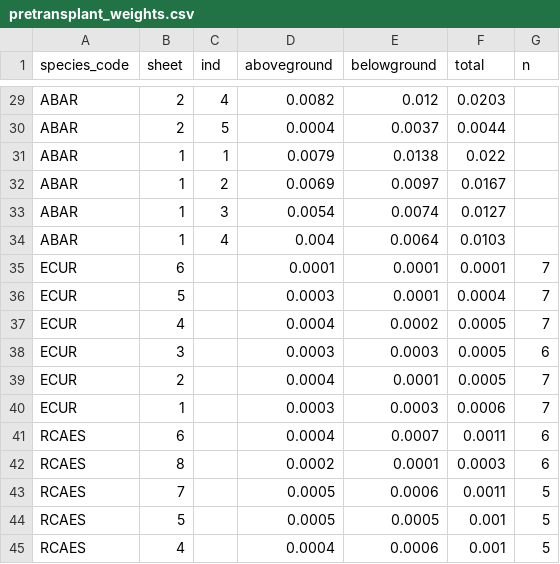
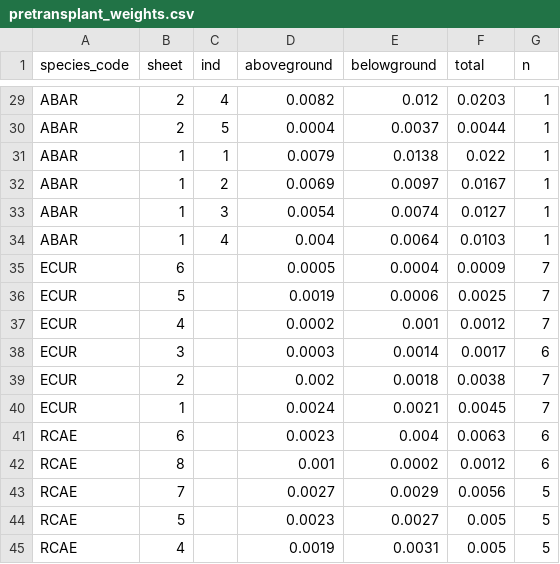
Before and after one commit to aornugent/competition, a CSV file: data-raw/biomass/pretransplant_weights.csv, drawn as a sheet; only a part is shown, gaps mark what is left out; the diff covers the shown part only; the diff names each change by its address in the sheet, - before the commit and + after, or states it on an @@ line.

```diff
--- a/data-raw/biomass/pretransplant_weights.csv
+++ b/data-raw/biomass/pretransplant_weights.csv
-G29:G34 (n): (empty)
+G29:G34 (n): 1
-D35 (aboveground): 0.0001
+D35 (aboveground): 0.0005
-E35 (belowground): 0.0001
+E35 (belowground): 0.0004
-F35 (total): 0.0001
+F35 (total): 0.0009
-D36 (aboveground): 0.0003
+D36 (aboveground): 0.0019
-E36 (belowground): 0.0001
+E36 (belowground): 0.0006
-F36 (total): 0.0004
+F36 (total): 0.0025
-D37 (aboveground): 0.0004
+D37 (aboveground): 0.0002
-E37 (belowground): 0.0002
+E37 (belowground): 0.001
-F37 (total): 0.0005
+F37 (total): 0.0012
-E38 (belowground): 0.0003
+E38 (belowground): 0.0014
-F38 (total): 0.0005
+F38 (total): 0.0017
-D39 (aboveground): 0.0004
+D39 (aboveground): 0.002
-E39 (belowground): 0.0001
+E39 (belowground): 0.0018
-F39 (total): 0.0005
+F39 (total): 0.0038
-D40 (aboveground): 0.0003
+D40 (aboveground): 0.0024
-E40 (belowground): 0.0003
+E40 (belowground): 0.0021
-F40 (total): 0.0006
+F40 (total): 0.0045
-A41:A45 (species_code): RCAES
+A41:A45 (species_code): RCAE
-D41 (aboveground): 0.0004
+D41 (aboveground): 0.0023
-E41 (belowground): 0.0007
+E41 (belowground): 0.004
-F41 (total): 0.0011
+F41 (total): 0.0063
-D42 (aboveground): 0.0002
+D42 (aboveground): 0.001
-E42 (belowground): 0.0001
+E42 (belowground): 0.0002
-F42 (total): 0.0003
+F42 (total): 0.0012
-D43 (aboveground): 0.0005
+D43 (aboveground): 0.0027
-E43 (belowground): 0.0006
+E43 (belowground): 0.0029
-F43 (total): 0.0011
+F43 (total): 0.0056
-D44 (aboveground): 0.0005
+D44 (aboveground): 0.0023
-E44 (belowground): 0.0005
+E44 (belowground): 0.0027
-F44:F45 (total): 0.001
+F44:F45 (total): 0.005
-D45 (aboveground): 0.0004
+D45 (aboveground): 0.0019
-E45 (belowground): 0.0006
+E45 (belowground): 0.0031
```
Also changed, not shown: 152 edited cells elsewhere in this file, 3 other files.
